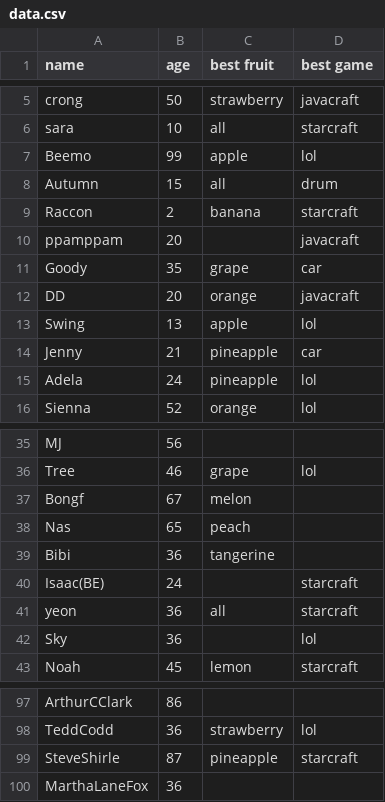
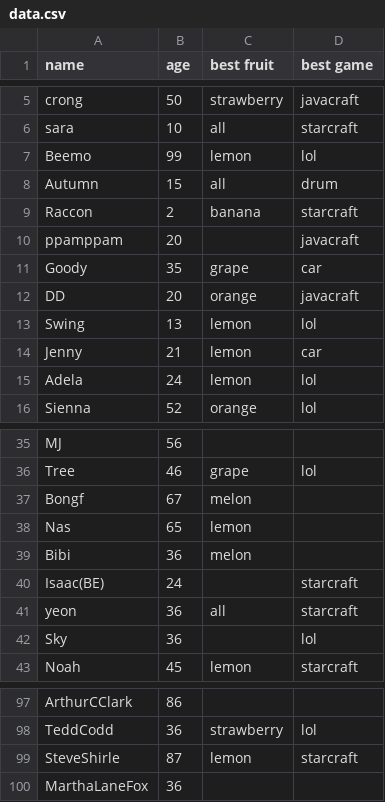
Before and after one commit to jeonyeonkyu/cdSqd, a CSV file: week5/chart/data.csv, drawn as a sheet; only a part is shown, gaps mark what is left out; the diff covers the shown part only.

```diff
--- a/week5/chart/data.csv
+++ b/week5/chart/data.csv
@@ -6,3 +6,3 @@ crong,50,strawberry,javacraft
 sara,10,all,starcraft
-Beemo,99,apple,lol
+Beemo,99,lemon,lol
 Autumn,15,all,drum
@@ -12,5 +12,5 @@ Goody,35,grape,car
 DD,20,orange,javacraft
-Swing,13,apple,lol
-Jenny,21,pineapple,car
-Adela,24,pineapple,lol
+Swing,13,lemon,lol
+Jenny,21,lemon,car
+Adela,24,lemon,lol
 Sienna,52,orange,lol
@@ -37,4 +37,4 @@ Tree,46,grape,lol
 Bongf,67,melon,
-Nas,65,peach,
-Bibi,36,tangerine,
+Nas,65,lemon,
+Bibi,36,melon,
 Isaac(BE),24,,starcraft
@@ -98,3 +98,3 @@ ArthurCClark,86,,
 TeddCodd,36,strawberry,lol
-SteveShirle,87,pineapple,starcraft
+SteveShirle,87,lemon,starcraft
 MarthaLaneFox,36,,
```
Also changed, not shown: 21 edited cells elsewhere in this file.
